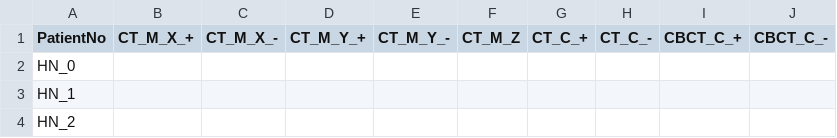
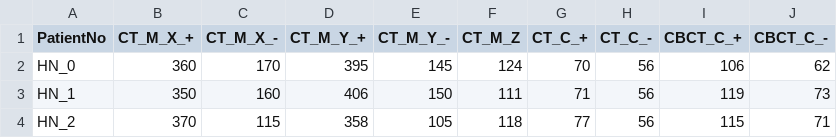
Before and after one commit to poppynikou/Models_MancData, a CSV file: src/meta_info.csv, drawn as a sheet; only a part is shown; the diff covers the shown part only.

```diff
--- a/src/meta_info.csv
+++ b/src/meta_info.csv
@@ -1,4 +1,4 @@
 PatientNo,CT_M_X_+,CT_M_X_-,CT_M_Y_+,CT_M_Y_-,CT_M_Z,CT_C_+,CT_C_-,CBCT_C_+,CBCT_C_-
-HN_0,,,,,,,,,
-HN_1,,,,,,,,,
-HN_2,,,,,,,,,
+HN_0,360,170,395,145,124,70,56,106,62
+HN_1,350,160,406,150,111,71,56,119,73
+HN_2,370,115,358,105,118,77,56,115,71
```
Also changed, not shown: 63 edited cells elsewhere in this file, 7 other files.
